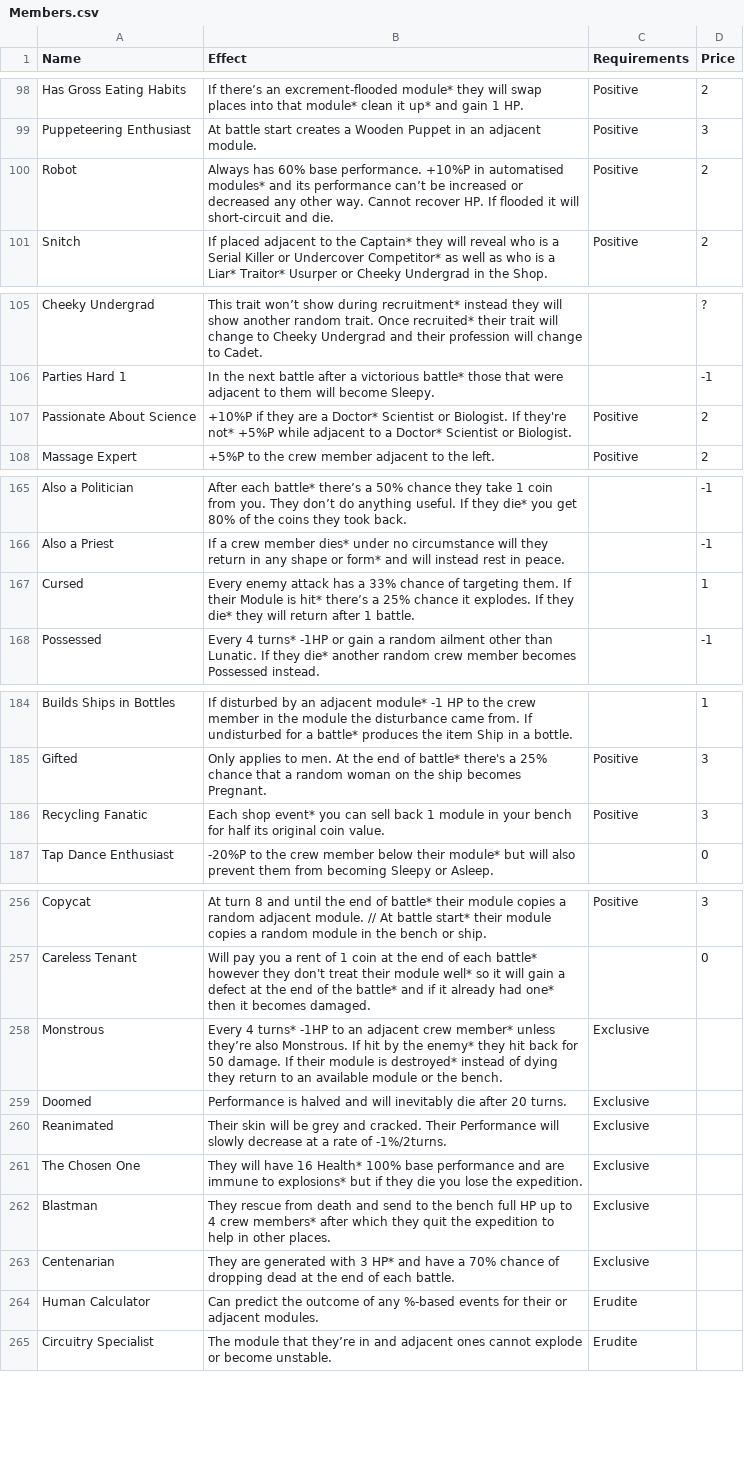
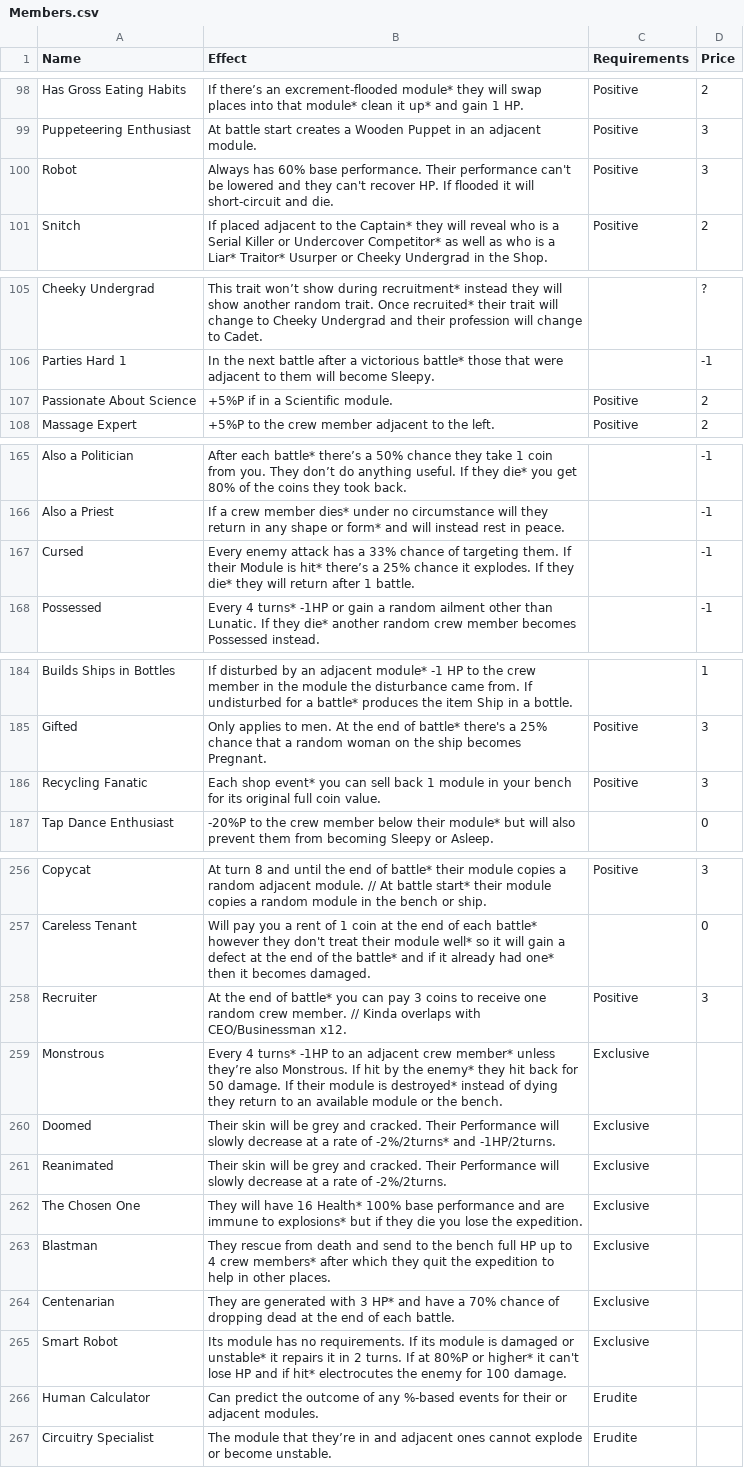
Before and after one commit to Loosyfer/AmmoniteUltraMegaDef, a CSV file: Assets/Resources/Excel/Members.csv, drawn as a sheet; only a part is shown, gaps mark what is left out; the diff covers the shown part only.

```diff
--- a/Assets/Resources/Excel/Members.csv
+++ b/Assets/Resources/Excel/Members.csv
@@ -99,3 +99,3 @@ Has Gross Eating Habits,If there’s an excrement-flooded module* they will swap
 Puppeteering Enthusiast,At battle start creates a Wooden Puppet in an adjacent module.,Positive,3
-Robot,Always has 60% base performance. +10%P in automatised modules* and its performance can’t be increased or decreased any other way. Cannot recover HP. If flooded it will short-circuit and die. ,Positive,2
+Robot,Always has 60% base performance. Their performance can't be lowered and they can't recover HP. If flooded it will short-circuit and die.,Positive,3
 Snitch,If placed adjacent to the Captain* they will reveal who is a Serial Killer or Undercover Competitor* as well as who is a Liar* Traitor* Usurper or Cheeky Undergrad in the Shop.,Positive,2
@@ -106,3 +106,3 @@ Cheeky Undergrad,This trait won’t show during recruitment* instead they will s
 Parties Hard 1,In the next battle after a victorious battle* those that were adjacent to them will become Sleepy.,,-1
-Passionate About Science,+10%P if they are a Doctor* Scientist or Biologist. If they're not* +5%P while adjacent to a Doctor* Scientist or Biologist.,Positive,2
+Passionate About Science,+5%P if in a Scientific module.,Positive,2
 Massage Expert,+5%P to the crew member adjacent to the left.,Positive,2
@@ -166,3 +166,3 @@ Also a Politician,After each battle* there’s a 50% chance they take 1 coin fro
 Also a Priest,If a crew member dies* under no circumstance will they return in any shape or form* and will instead rest in peace.,,-1
-Cursed,Every enemy attack has a 33% chance of targeting them. If their Module is hit* there’s a 25% chance it explodes. If they die* they will return after 1 battle.,,1
+Cursed,Every enemy attack has a 33% chance of targeting them. If their Module is hit* there’s a 25% chance it explodes. If they die* they will return after 1 battle.,,-1
 Possessed,Every 4 turns* -1HP or gain a random ailment other than Lunatic. If they die* another random crew member becomes Possessed instead.,,-1
@@ -185,3 +185,3 @@ Builds Ships in Bottles,If disturbed by an adjacent module* -1 HP to the crew me
 Gifted,Only applies to men. At the end of battle* there's a 25% chance that a random woman on the ship becomes Pregnant.,Positive,3
-Recycling Fanatic,Each shop event* you can sell back 1 module in your bench for half its original coin value.,Positive,3
+Recycling Fanatic,Each shop event* you can sell back 1 module in your bench for its original full coin value.,Positive,3
 Tap Dance Enthusiast,-20%P to the crew member below their module* but will also prevent them from becoming Sleepy or Asleep.,,0
@@ -257,5 +257,6 @@ Copycat,At turn 8 and until the end of battle* their module copies a random adja
 Careless Tenant,Will pay you a rent of 1 coin at the end of each battle* however they don't treat their module well* so it will gain a defect at the end of the battle* and if it already had one* then it becomes damaged.,,0
+Recruiter,At the end of battle* you can pay 3 coins to receive one random crew member. // Kinda overlaps with CEO/Businessman x12.,Positive,3
 Monstrous,Every 4 turns* -1HP to an adjacent crew member* unless they’re also Monstrous. If hit by the enemy* they hit back for 50 damage. If their module is destroyed* instead of dying they return to an available module or the bench.,Exclusive,
-Doomed,Performance is halved and will inevitably die after 20 turns.,Exclusive,
-Reanimated,Their skin will be grey and cracked. Their Performance will slowly decrease at a rate of -1%/2turns.,Exclusive,
+Doomed,Their skin will be grey and cracked. Their Performance will slowly decrease at a rate of -2%/2turns* and -1HP/2turns.,Exclusive,
+Reanimated,Their skin will be grey and cracked. Their Performance will slowly decrease at a rate of -2%/2turns.,Exclusive,
 The Chosen One,They will have 16 Health* 100% base performance and are immune to explosions* but if they die you lose the expedition.,Exclusive,
@@ -263,2 +264,3 @@ Blastman,They rescue from death and send to the bench full HP up to 4 crew membe
 Centenarian,They are generated with 3 HP* and have a 70% chance of dropping dead at the end of each battle.,Exclusive,
+Smart Robot,Its module has no requirements. If its module is damaged or unstable* it repairs it in 2 turns. If at 80%P or higher* it can't lose HP and if hit* electrocutes the enemy for 100 damage.,Exclusive,
 Human Calculator,Can predict the outcome of any %-based events for their or adjacent modules.,Erudite,
```
Also changed, not shown: 1 edited cell elsewhere in this file, Assets/Resources/Excel/Enemies.csv, Assets/Resources/Excel/Events.csv, 7 other files.
